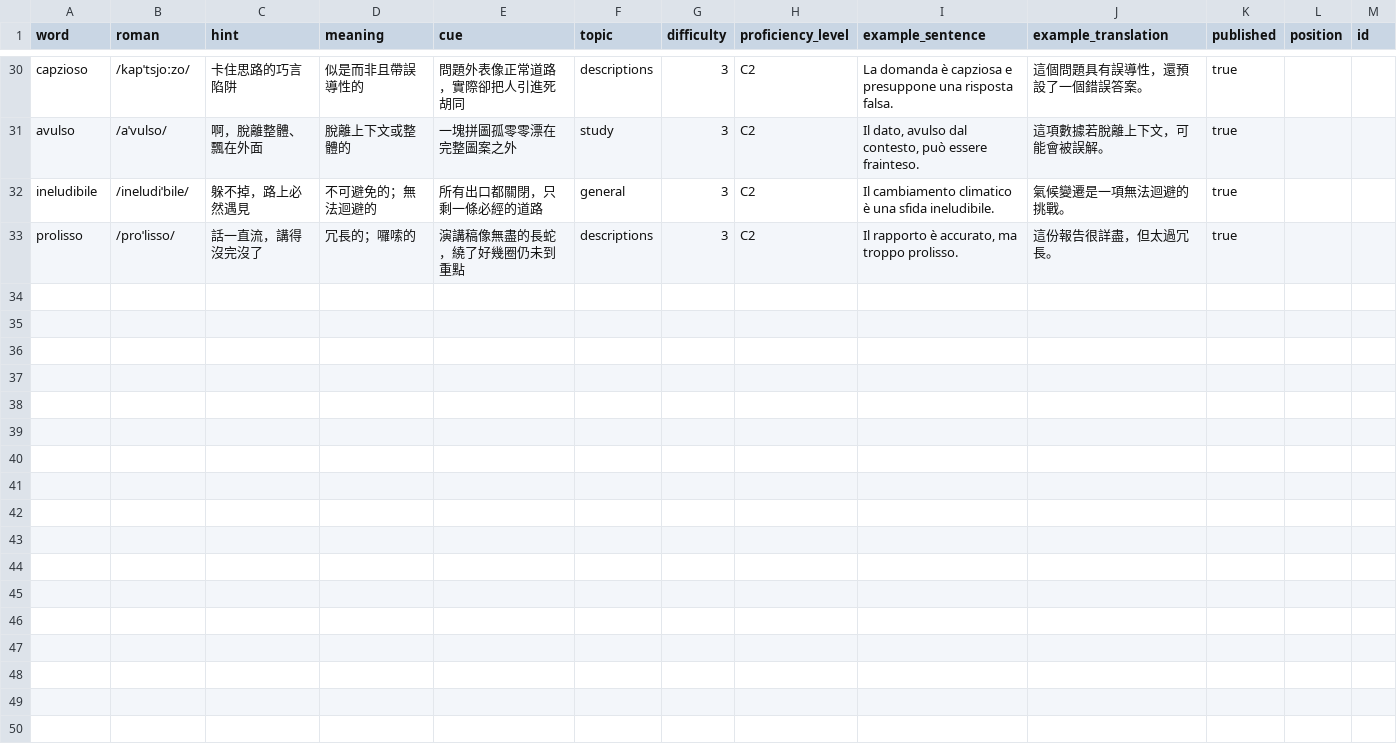
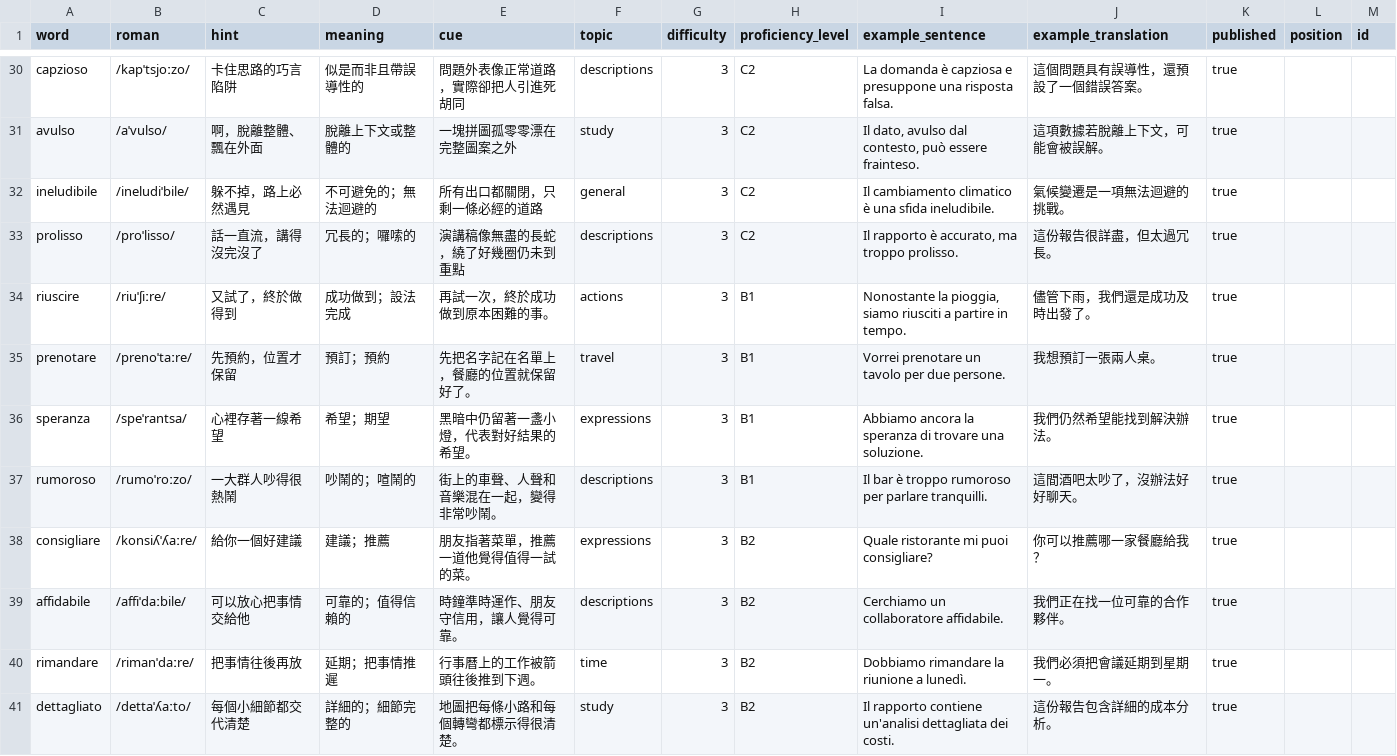
Before and after one commit to jjfishjj/phonetic-star-planet-custom, a CSV file: content/advanced/csv/it.csv, drawn as a sheet; only a part is shown, gaps mark what is left out; the diff covers the shown part only.

```diff
--- a/content/advanced/csv/it.csv
+++ b/content/advanced/csv/it.csv
@@ -33 +33,9 @@ ineludibile,/ineludiˈbile/,躲不掉，路上必然遇見,不可避免的；無
 prolisso,/proˈlisso/,話一直流，講得沒完沒了,冗長的；囉嗦的,演講稿像無盡的長蛇，繞了好幾圈仍未到重點,descriptions,3,C2,"Il rapporto è accurato, ma troppo prolisso.",這份報告很詳盡，但太過冗長。,true,,
+riuscire,/riuˈʃiːre/,又試了，終於做得到,成功做到；設法完成,再試一次，終於成功做到原本困難的事。,actions,3,B1,"Nonostante la pioggia, siamo riusciti a partire in tempo.",儘管下雨，我們還是成功及時出發了。,true,,
+prenotare,/prenoˈtaːre/,先預約，位置才保留,預訂；預約,先把名字記在名單上，餐廳的位置就保留好了。,travel,3,B1,Vorrei prenotare un tavolo per due persone.,我想預訂一張兩人桌。,true,,
+speranza,/speˈrantsa/,心裡存著一線希望,希望；期望,黑暗中仍留著一盞小燈，代表對好結果的希望。,expressions,3,B1,Abbiamo ancora la speranza di trovare una soluzione.,我們仍然希望能找到解決辦法。,true,,
+rumoroso,/rumoˈroːzo/,一大群人吵得很熱鬧,吵鬧的；喧鬧的,街上的車聲、人聲和音樂混在一起，變得非常吵鬧。,descriptions,3,B1,Il bar è troppo rumoroso per parlare tranquilli.,這間酒吧太吵了，沒辦法好好聊天。,true,,
+consigliare,/konsiʎˈʎaːre/,給你一個好建議,建議；推薦,朋友指著菜單，推薦一道他覺得值得一試的菜。,expressions,3,B2,Quale ristorante mi puoi consigliare?,你可以推薦哪一家餐廳給我？,true,,
+affidabile,/affiˈdaːbile/,可以放心把事情交給他,可靠的；值得信賴的,時鐘準時運作、朋友守信用，讓人覺得可靠。,descriptions,3,B2,Cerchiamo un collaboratore affidabile.,我們正在找一位可靠的合作夥伴。,true,,
+rimandare,/rimanˈdaːre/,把事情往後再放,延期；把事情推遲,行事曆上的工作被箭頭往後推到下週。,time,3,B2,Dobbiamo rimandare la riunione a lunedì.,我們必須把會議延期到星期一。,true,,
+dettagliato,/dettaˈʎaːto/,每個小細節都交代清楚,詳細的；細節完整的,地圖把每條小路和每個轉彎都標示得很清楚。,study,3,B2,Il rapporto contiene un'analisi dettagliata dei costi.,這份報告包含詳細的成本分析。,true,,
```
Also changed, not shown: 8 added rows elsewhere in this file, content/advanced/csv/de.csv, content/advanced/csv/en.csv, 29 other files.
